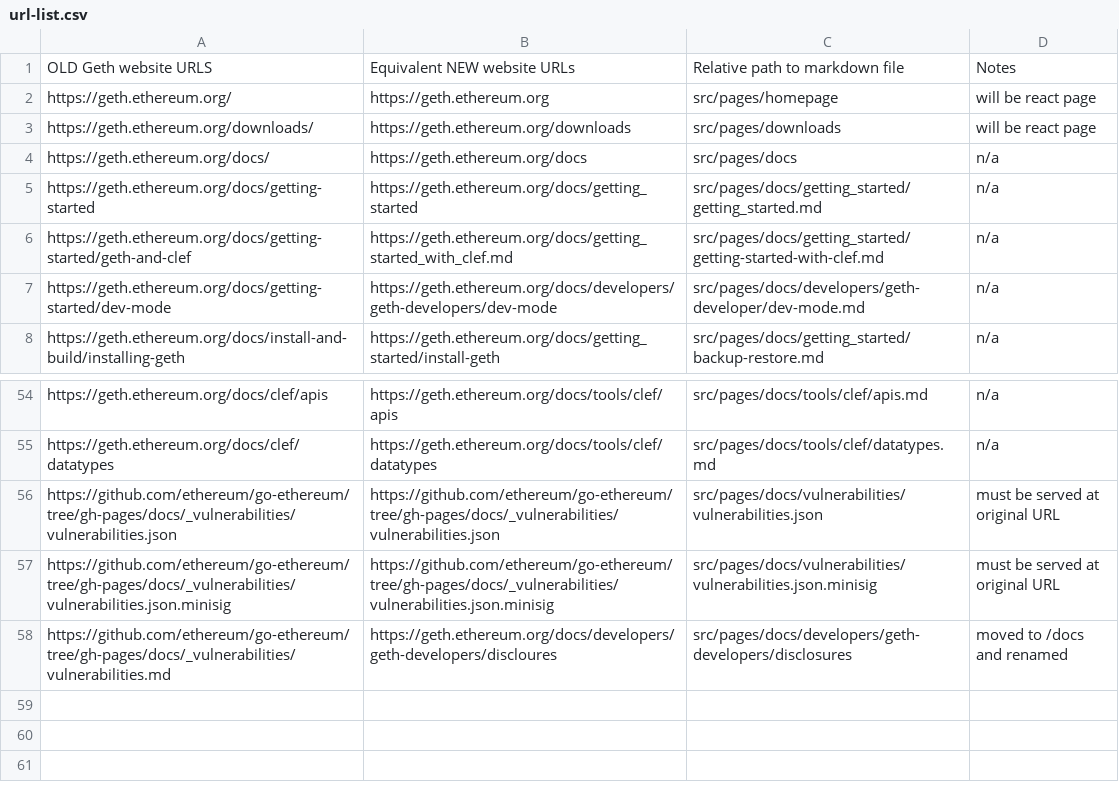
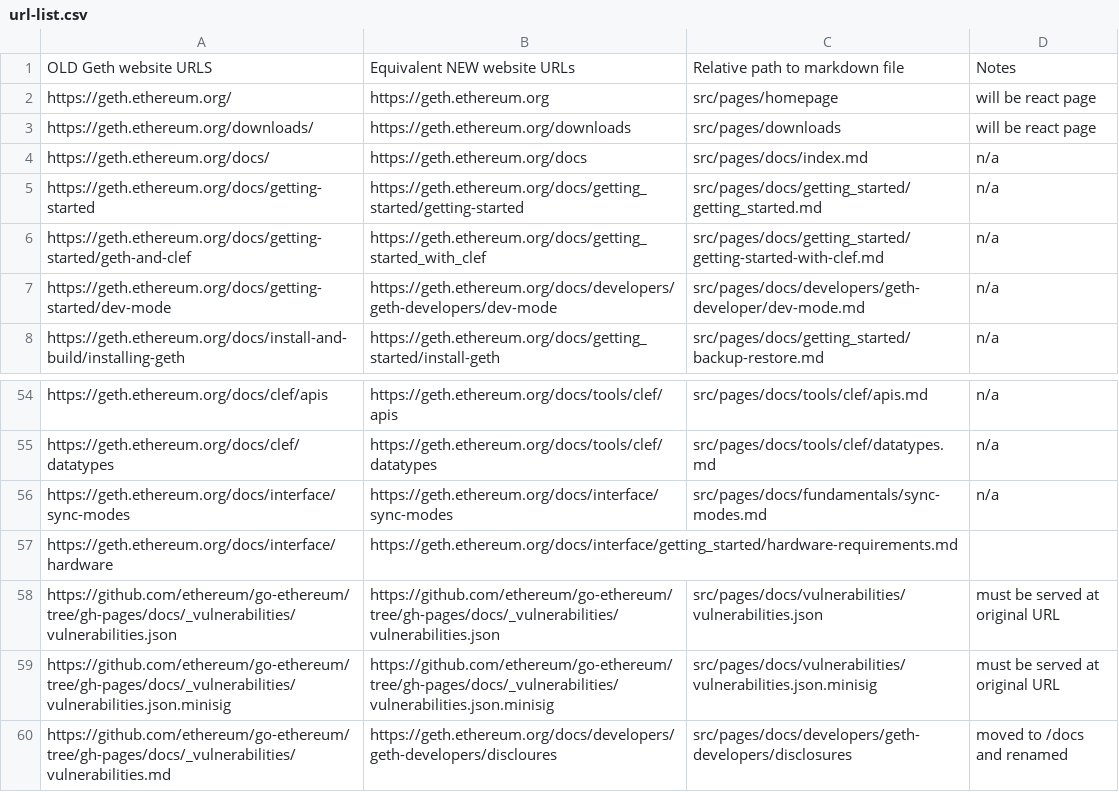
Before and after one commit to Bct-crypto/geth-website, a CSV file: url-list.csv, drawn as a sheet; only a part is shown, gaps mark what is left out.

Commit message:
add list of redirects to url-list.csv

```diff
--- a/url-list.csv
+++ b/url-list.csv
@@ -3,5 +3,5 @@ https://geth.ethereum.org/,https://geth.ethereum.org,src/pages/homepage,will be
 https://geth.ethereum.org/downloads/,https://geth.ethereum.org/downloads,src/pages/downloads,will be react page
-https://geth.ethereum.org/docs/,https://geth.ethereum.org/docs,src/pages/docs,n/a
-https://geth.ethereum.org/docs/getting-started,https://geth.ethereum.org/docs/getting_started,src/pages/docs/getting_started/getting_started.md,n/a
-https://geth.ethereum.org/docs/getting-started/geth-and-clef,https://geth.ethereum.org/docs/getting_started_with_clef.md,src/pages/docs/getting_started/getting-started-with-clef.md,n/a
+https://geth.ethereum.org/docs/,https://geth.ethereum.org/docs,src/pages/docs/index.md,n/a
+https://geth.ethereum.org/docs/getting-started,https://geth.ethereum.org/docs/getting_started/getting-started,src/pages/docs/getting_started/getting_started.md,n/a
+https://geth.ethereum.org/docs/getting-started/geth-and-clef,https://geth.ethereum.org/docs/getting_started_with_clef,src/pages/docs/getting_started/getting-started-with-clef.md,n/a
 https://geth.ethereum.org/docs/getting-started/dev-mode,https://geth.ethereum.org/docs/developers/geth-developers/dev-mode,src/pages/docs/developers/geth-developer/dev-mode.md,n/a
@@ -55,2 +55,4 @@ https://geth.ethereum.org/docs/clef/apis,https://geth.ethereum.org/docs/tools/cl
 https://geth.ethereum.org/docs/clef/datatypes,https://geth.ethereum.org/docs/tools/clef/datatypes,src/pages/docs/tools/clef/datatypes.md,n/a
+https://geth.ethereum.org/docs/interface/sync-modes,https://geth.ethereum.org/docs/interface/sync-modes,src/pages/docs/fundamentals/sync-modes.md,n/a
+https://geth.ethereum.org/docs/interface/hardware,https://geth.ethereum.org/docs/interface/getting_started/hardware-requirements.md,,
 https://github.com/ethereum/go-ethereum/tree/gh-pages/docs/_vulnerabilities/vulnerabilities.json,https://github.com/ethereum/go-ethereum/tree/gh-pages/docs/_vulnerabilities/vulnerabilities.json,src/pages/docs/vulnerabilities/vulnerabilities.json,must be served at original URL
```
